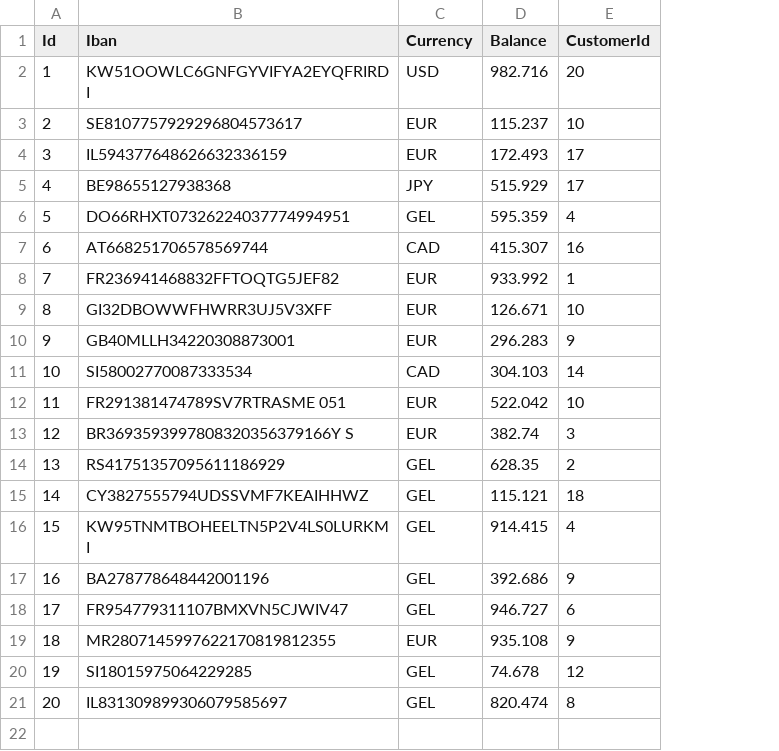
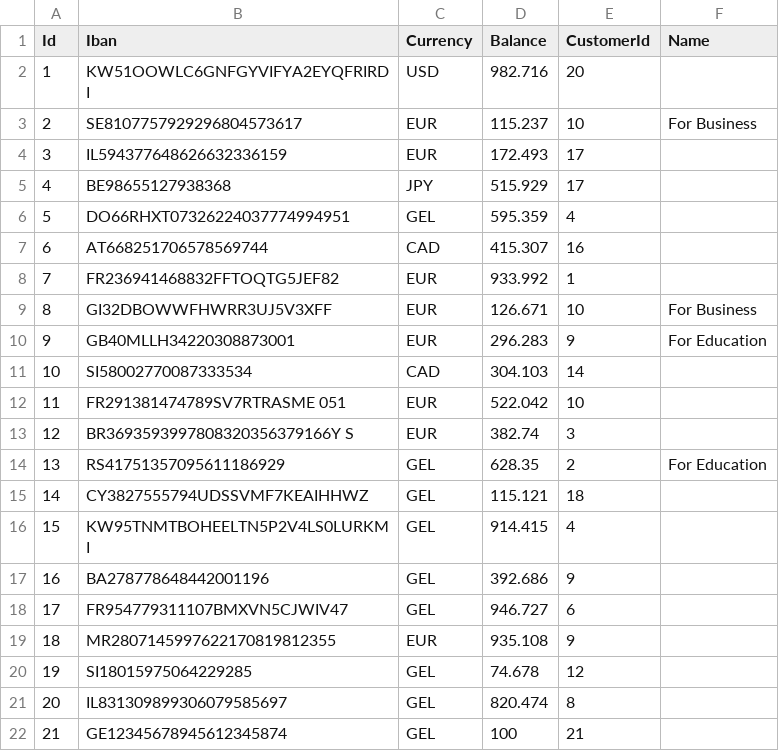
Before and after one commit to nikachkharti/JP-TS-13, a CSV file: JP-TS-13/JPTS13Bank/Data/Accounts.csv, drawn as a sheet; the diff names each change by its address in the sheet, - before the commit and + after, or states it on an @@ line.

Commit message:
Account name  exception corrected

```diff
--- a/JP-TS-13/JPTS13Bank/Data/Accounts.csv
+++ b/JP-TS-13/JPTS13Bank/Data/Accounts.csv
+column F (Name), rows 3-14: For Business |  |  |  |  |  | For Business | For Education |  |  |  | For Education
+row 22: 21 | GE12345678945612345874 | GEL | 100 | 21
```
Also changed, not shown: 2 other files.
